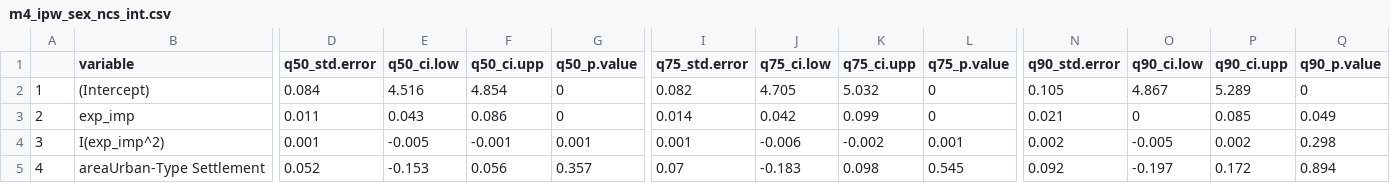
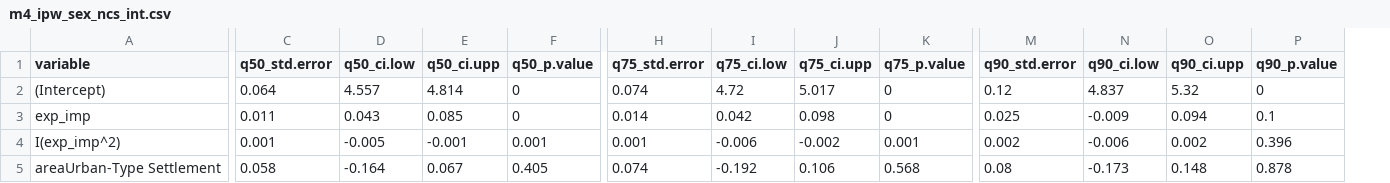
Before and after one commit to karavan88/Thesis, a CSV file: 03_output/returns_outputs/thesis/m4_ipw_sex_ncs_int.csv, drawn as a sheet; only a part is shown, gaps mark what is left out; removed rows and columns are numbered as before the commit, all else as after; the diff covers the shown part only; the diff names each change by its address in the sheet, - before the commit and + after, or states it on an @@ line.

```diff
--- a/03_output/returns_outputs/thesis/m4_ipw_sex_ncs_int.csv
+++ b/03_output/returns_outputs/thesis/m4_ipw_sex_ncs_int.csv
-column A, rows 2-5: 1 | 2 | 3 | 4
-C2 (q50_std.error): 0.084
+C2 (q50_std.error): 0.064
-D2 (q50_ci.low): 4.516
+D2 (q50_ci.low): 4.557
-E2 (q50_ci.upp): 4.854
+E2 (q50_ci.upp): 4.814
-H2 (q75_std.error): 0.082
+H2 (q75_std.error): 0.074
-I2 (q75_ci.low): 4.705
+I2 (q75_ci.low): 4.72
-J2 (q75_ci.upp): 5.032
+J2 (q75_ci.upp): 5.017
-M2 (q90_std.error): 0.105
+M2 (q90_std.error): 0.12
-N2 (q90_ci.low): 4.867
+N2 (q90_ci.low): 4.837
-O2 (q90_ci.upp): 5.289
+O2 (q90_ci.upp): 5.32
-E3 (q50_ci.upp): 0.086
+E3 (q50_ci.upp): 0.085
-J3 (q75_ci.upp): 0.099
+J3 (q75_ci.upp): 0.098
-M3 (q90_std.error): 0.021
+M3 (q90_std.error): 0.025
-N3 (q90_ci.low): 0
+N3 (q90_ci.low): -0.009
-O3 (q90_ci.upp): 0.085
+O3 (q90_ci.upp): 0.094
-P3 (q90_p.value): 0.049
+P3 (q90_p.value): 0.1
-N4 (q90_ci.low): -0.005
+N4 (q90_ci.low): -0.006
-P4 (q90_p.value): 0.298
+P4 (q90_p.value): 0.396
-C5 (q50_std.error): 0.052
+C5 (q50_std.error): 0.058
-D5 (q50_ci.low): -0.153
+D5 (q50_ci.low): -0.164
-E5 (q50_ci.upp): 0.056
+E5 (q50_ci.upp): 0.067
-F5 (q50_p.value): 0.357
+F5 (q50_p.value): 0.405
-H5 (q75_std.error): 0.07
+H5 (q75_std.error): 0.074
-I5 (q75_ci.low): -0.183
+I5 (q75_ci.low): -0.192
-J5 (q75_ci.upp): 0.098
+J5 (q75_ci.upp): 0.106
-K5 (q75_p.value): 0.545
+K5 (q75_p.value): 0.568
-M5 (q90_std.error): 0.092
+M5 (q90_std.error): 0.08
-N5 (q90_ci.low): -0.197
+N5 (q90_ci.low): -0.173
-O5 (q90_ci.upp): 0.172
+O5 (q90_ci.upp): 0.148
-P5 (q90_p.value): 0.894
+P5 (q90_p.value): 0.878
```
Also changed, not shown: 161 edited cells elsewhere in this file, 03_output/returns_outputs/thesis/edu_ncs_fig.csv, 03_output/returns_outputs/thesis/m1_ipw_coefs.csv, 19 other files.
